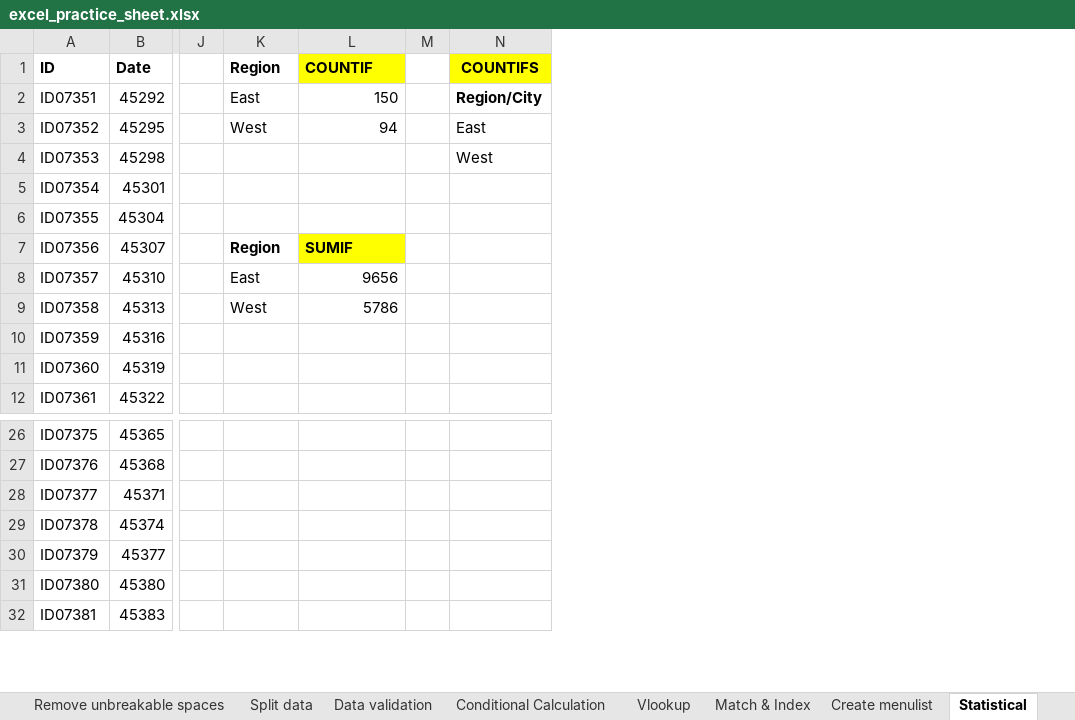
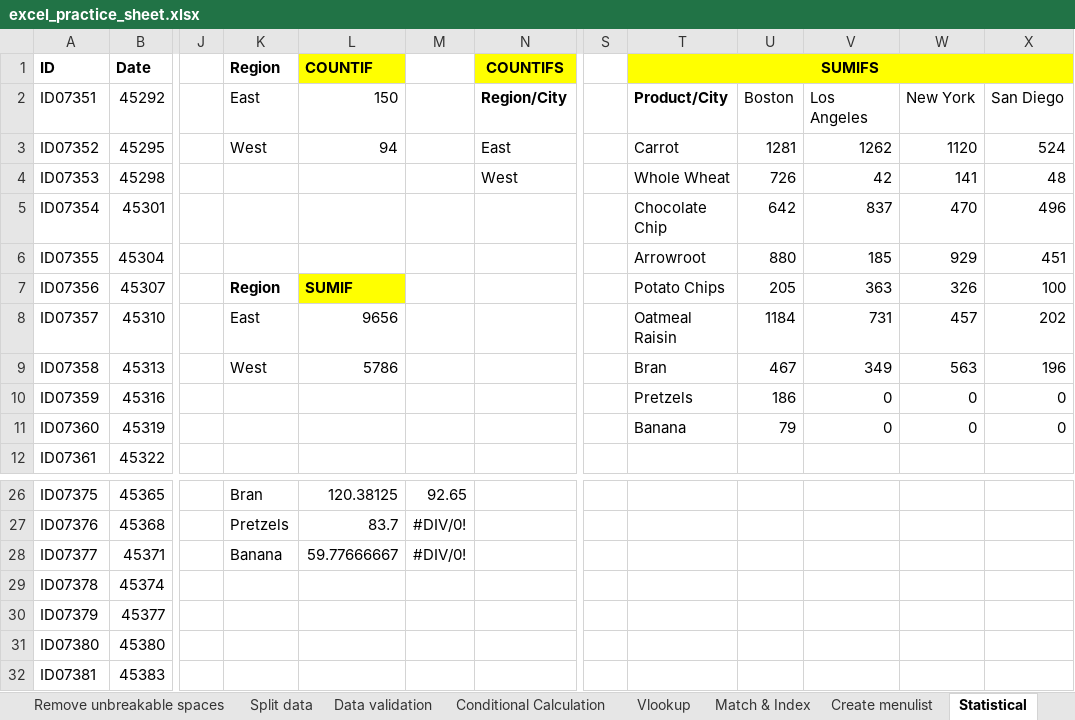
Before and after one commit to anishVermaIsHere/excel, an Excel workbook: excel_practice_sheet.xlsx, sheet Statistical, drawn as a sheet; only a part is shown, gaps mark what is left out; values as stored, in another font and other column widths than the file's, no borders; removed rows and columns are numbered as before the commit, all else as after; the diff covers the shown part only; the diff names each change by its address in the sheet, - before the commit and + after, or states it on an @@ line.

```diff
--- a/excel_practice_sheet.xlsx (sheet Statistical)
+++ b/excel_practice_sheet.xlsx (sheet Statistical)
-column M, empty
+column M, rows 26-28: 92.65 | #DIV/0! | #DIV/0!
+column S, empty
+column T (SUMIFS), rows 2-11: Product/City | Carrot | Whole Wheat | Chocolate Chip | Arrowroot | Potato Chips | Oatmeal Raisin | Bran | Pretzels | Banana
+column U, rows 2-11: Boston | 1281 | 726 | 642 | 880 | 205 | 1184 | 467 | 186 | 79
+column V, rows 2-11: Los Angeles | 1262 | 42 | 837 | 185 | 363 | 731 | 349 | 0 | 0
+column W, rows 2-11: New York | 1120 | 141 | 470 | 929 | 326 | 457 | 563 | 0 | 0
+column X, rows 2-11: San Diego | 524 | 48 | 496 | 451 | 100 | 202 | 196 | 0 | 0
-K26 (Region): (empty)
+K26 (Region): Bran
-L26 (COUNTIF): (empty)
+L26 (COUNTIF): 120.38125
-K27 (Region): (empty)
+K27 (Region): Pretzels
-L27 (COUNTIF): (empty)
+L27 (COUNTIF): 83.7
-K28 (Region): (empty)
+K28 (Region): Banana
-L28 (COUNTIF): (empty)
+L28 (COUNTIF): 59.77666667
```
Also changed, not shown: 29 edited cells and cell formats elsewhere in this sheet, sheet practice 1, other sheet tabs.
